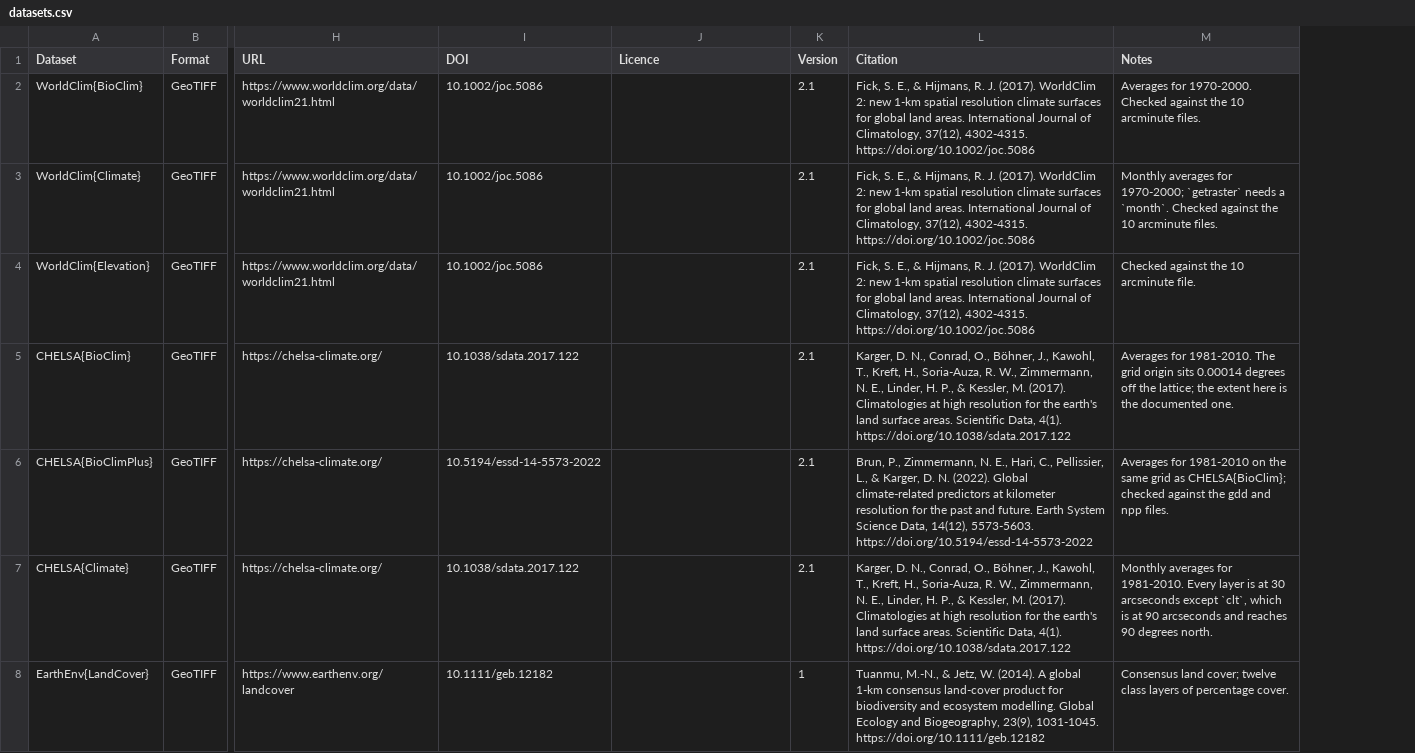
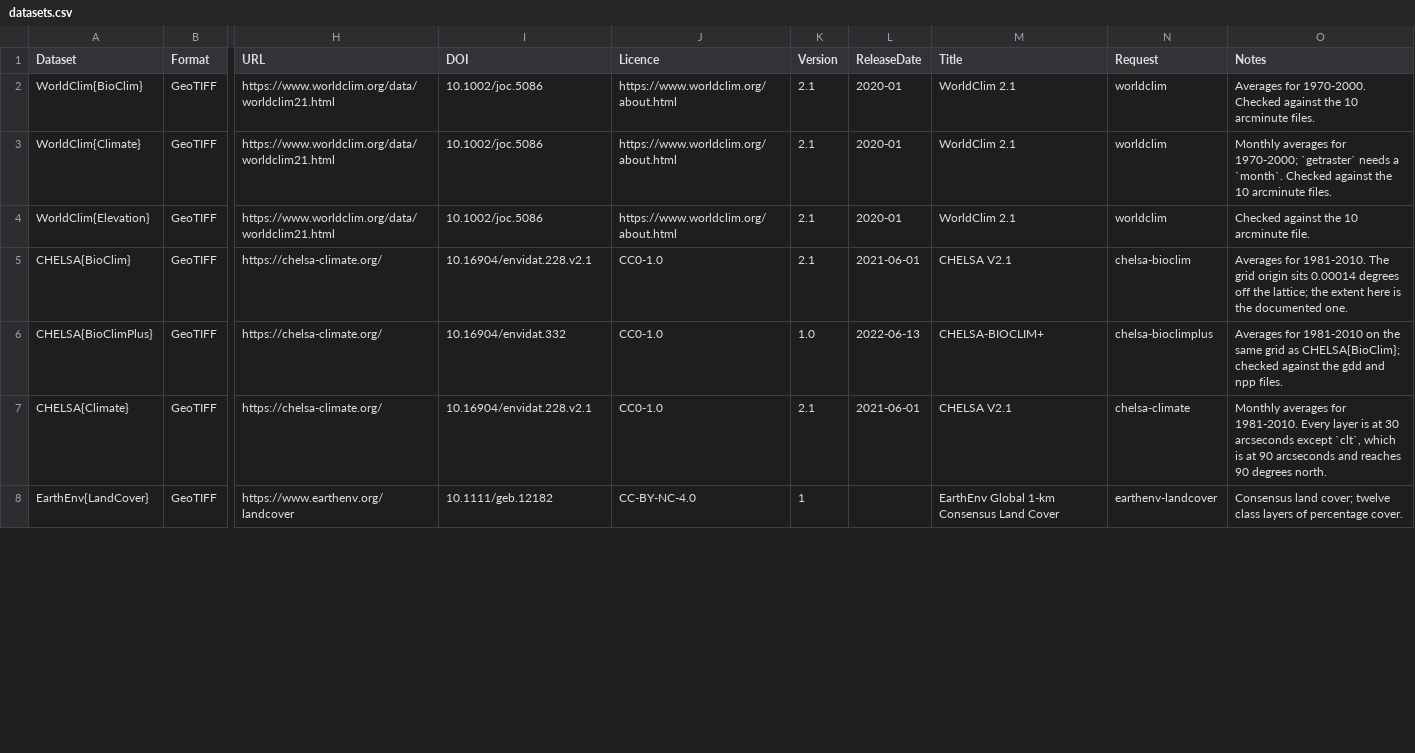
Before and after one commit to EcoJulia/EcoSISTEM.jl, a CSV file: data/catalogue/datasets.csv, drawn as a sheet; only a part is shown, gaps mark what is left out; removed rows and columns are numbered as before the commit, all else as after; the diff covers the shown part only; the diff names each change by its address in the sheet, - before the commit and + after, or states it on an @@ line.

Commit message:
Update data catalogue to provide more information on data provenance and licence requirements, and update InputRecord internally to store more
 - The catalogue quotes what each provider asks of anyone using its data, one file per request under `data/catalogue/requests/`: the works to cite and the notices to carry, with how strongly each is asked. `DatasetRecord` gains `releasedate`, `title`, `request`, `references` and `notices`, and `citation` is now the requested references' texts.
 - `data/catalogue/citations.bib` and `authors.toml` hold every catalogued DOI's citation and its authors' ORCIDs as doi.org gives them, made by `data/src/citations.jl`.
 - CHELSA's rows name their EnviDat deposits' DOIs, CHELSA-BIOCLIM+ its deposit's own version (1.0), and every licence is an SPDX identifier or the provider's terms URL.
 - A fetched file's record, and `InputRecord`, gain its title, whether it is the provider's own file (`primary`), the release date, the provider's references and notices, and the address of the documentation's page quoting them. `provenance` and `write_provenance` show them with the access date filled in, and say what was done to the inputs.
 - A `CDSRequest` whose area was named as a region keeps the region in its record.

```diff
--- a/data/catalogue/datasets.csv
+++ b/data/catalogue/datasets.csv
-column L (Citation), rows 2-8: Fick, S. E., & Hijmans, R. J. (2017). WorldClim 2: new 1-km spatial resolution climate surfaces for global land areas. International Journal of Climatology, 37(12), 4302-4315. https://doi.org/10.1002/joc.5086 | Fick, S. E., & Hijmans, R. J. (2017). WorldClim 2: new 1-km spatial resolution climate surfaces for global land areas. International Journal of Climatology, 37(12), 4302-4315. https://doi.org/10.1002/joc.5086 | Fick, S. E., & Hijmans, R. J. (2017). WorldClim 2: new 1-km spatial resolution climate surfaces for global land areas. International Journal of Climatology, 37(12), 4302-4315. https://doi.org/10.1002/joc.5086 | Karger, D. N., Conrad, O., Böhner, J., Kawohl, T., Kreft, H., Soria-Auza, R. W., Zimmermann, N. E., Linder, H. P., & Kessler, M. (2017). Climatologies at high resolution for the earth's land surface areas. Scientific Data, 4(1). https://doi.org/10.1038/sdata.2017.122 | Brun, P., Zimmermann, N. E., Hari, C., Pellissier, L., & Karger, D. N. (2022). Global climate-related predictors at kilometer resolution for the past and future. Earth System Science Data, 14(12), 5573-5603. https://doi.org/10.5194/essd-14-5573-2022 | Karger, D. N., Conrad, O., Böhner, J., Kawohl, T., Kreft, H., Soria-Auza, R. W., Zimmermann, N. E., Linder, H. P., & Kessler, M. (2017). Climatologies at high resolution for the earth's land surface areas. Scientific Data, 4(1). https://doi.org/10.1038/sdata.2017.122 | Tuanmu, M.-N., & Jetz, W. (2014). A global 1-km consensus land-cover product for biodiversity and ecosystem modelling. Global Ecology and Biogeography, 23(9), 1031-1045. https://doi.org/10.1111/geb.12182
+column L (ReleaseDate), rows 2-7: 2020-01 | 2020-01 | 2020-01 | 2021-06-01 | 2022-06-13 | 2021-06-01
+column M (Title), rows 2-8: WorldClim 2.1 | WorldClim 2.1 | WorldClim 2.1 | CHELSA V2.1 | CHELSA-BIOCLIM+ | CHELSA V2.1 | EarthEnv Global 1-km Consensus Land Cover
+column N (Request), rows 2-8: worldclim | worldclim | worldclim | chelsa-bioclim | chelsa-bioclimplus | chelsa-climate | earthenv-landcover
-J2:J4 (Licence): (empty)
+J2:J4 (Licence): https://www.worldclim.org/about.html
-I5 (DOI): 10.1038/sdata.2017.122
+I5 (DOI): 10.16904/envidat.228.v2.1
-J5:J7 (Licence): (empty)
+J5:J7 (Licence): CC0-1.0
-I6 (DOI): 10.5194/essd-14-5573-2022
+I6 (DOI): 10.16904/envidat.332
-K6 (Version): 2.1
+K6 (Version): 1.0
-I7 (DOI): 10.1038/sdata.2017.122
+I7 (DOI): 10.16904/envidat.228.v2.1
-J8 (Licence): (empty)
+J8 (Licence): CC-BY-NC-4.0
```
Also changed, not shown: 8 edited cells elsewhere in this file, 32 other files.
